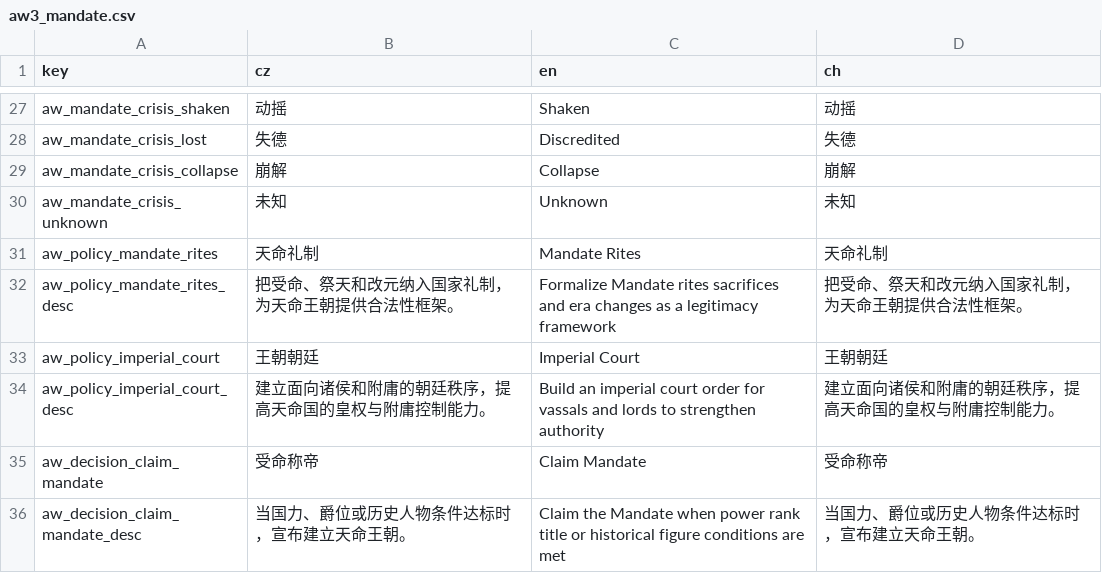
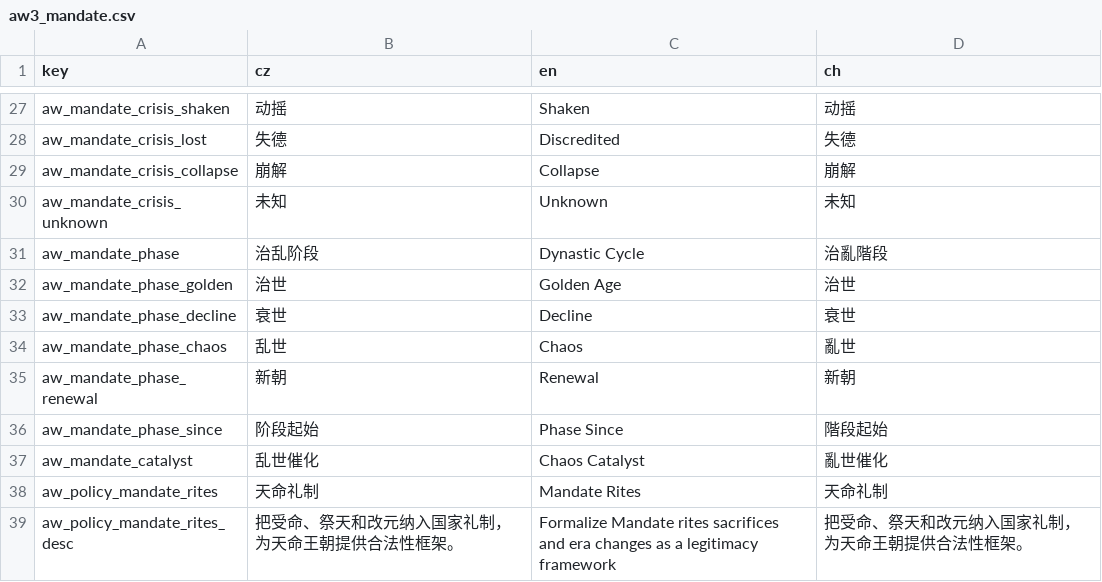
Before and after one commit to monpai-lover/AncientWarfare3.0, a CSV file: Locales/aw3_mandate.csv, drawn as a sheet; only a part is shown, gaps mark what is left out; the shorter side is filled out with more unchanged rows; the diff names each change by its address in the sheet, - before the commit and + after, or states it on an @@ line.

Commit message:
feat: display the mandate dynastic cycle

```diff
--- a/Locales/aw3_mandate.csv
+++ b/Locales/aw3_mandate.csv
+row 31: aw_mandate_phase | 治乱阶段 | Dynastic Cycle | 治亂階段
+row 32: aw_mandate_phase_golden | 治世 | Golden Age | 治世
+row 33: aw_mandate_phase_decline | 衰世 | Decline | 衰世
+row 34: aw_mandate_phase_chaos | 乱世 | Chaos | 亂世
+row 35: aw_mandate_phase_renewal | 新朝 | Renewal | 新朝
+row 36: aw_mandate_phase_since | 阶段起始 | Phase Since | 階段起始
+row 37: aw_mandate_catalyst | 乱世催化 | Chaos Catalyst | 亂世催化
```
Also changed, not shown: 1 other file.
